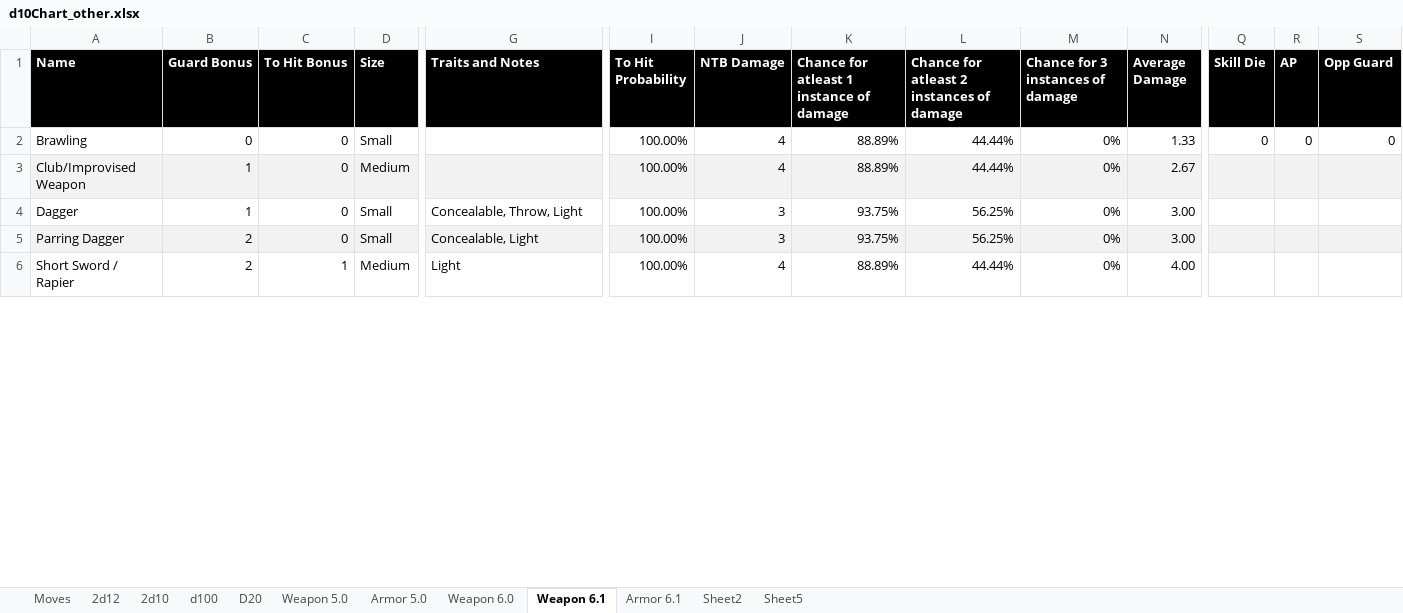
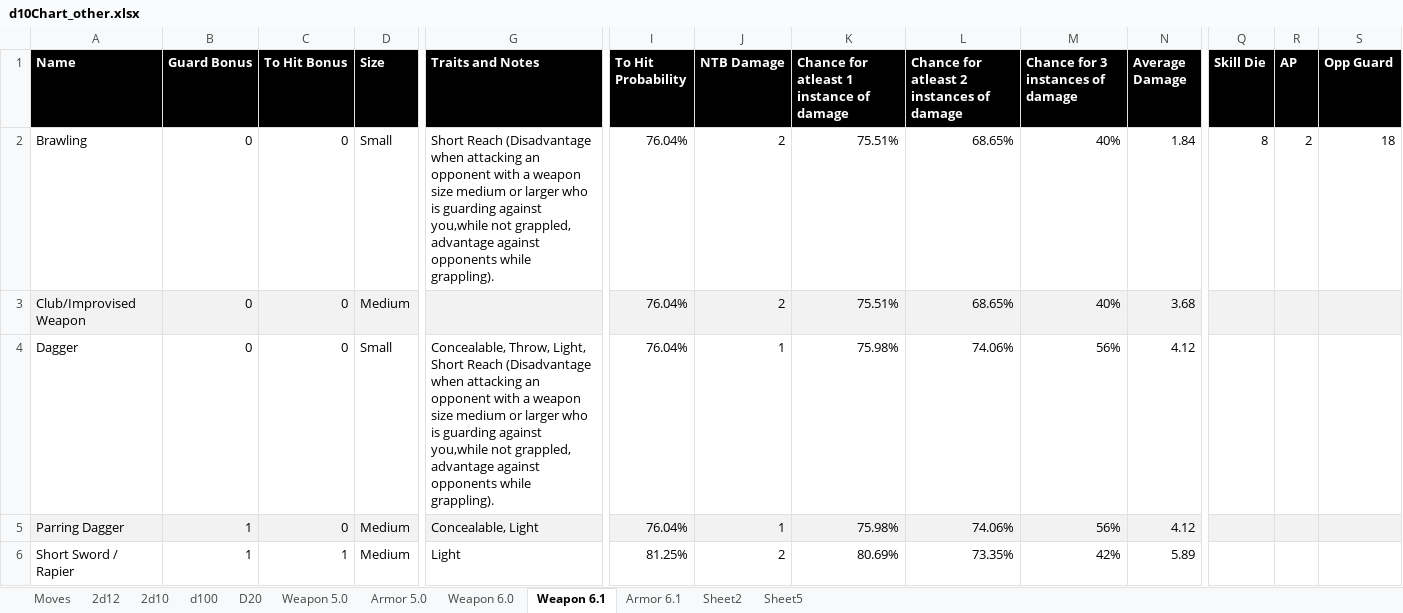
Before and after one commit to gstroe/MeleeGame, an Excel workbook: rules/d10Chart_other.xlsx, sheet Weapon 6.1, drawn as a sheet; only a part is shown, gaps mark what is left out; values as stored, in another font and other column widths than the file's, no borders; conditional formats not drawn; the diff covers the shown part only; the diff names each change by its address in the sheet, - before the commit and + after, or states it on an @@ line.

```diff
--- a/rules/d10Chart_other.xlsx (sheet Weapon 6.1)
+++ b/rules/d10Chart_other.xlsx (sheet Weapon 6.1)
-G2 (Traits and Notes): (empty)
+G2 (Traits and Notes): Short Reach (Disadvantage when attacking an opponent with a weapon size medium or larger who is guarding against you,while not grappled, advantage against opponents while grappling).
-I2:I5 (To Hit Probability): 100.00%
+I2:I5 (To Hit Probability): 76.04%
-J2:J3 (NTB Damage): 4
+J2:J3 (NTB Damage): 2
-K2:K3: 88.89%
+K2:K3: 75.51%
-L2:L3: 44.44%
+L2:L3: 68.65%
-M2:M3 (Chance for 3 instances of damage): 0%
+M2:M3 (Chance for 3 instances of damage): 40%
-N2 (Average Damage): 1.33
+N2 (Average Damage): 1.84
-Q2 (Skill Die): 0
+Q2 (Skill Die): 8
-R2 (AP): 0
+R2 (AP): 2
-S2 (Opp Guard): 0
+S2 (Opp Guard): 18
-B3:B4 (Guard Bonus): 1
+B3:B4 (Guard Bonus): 0
-N3 (Average Damage): 2.67
+N3 (Average Damage): 3.68
-G4 (Traits and Notes): Concealable, Throw, Light
+G4 (Traits and Notes): Concealable, Throw, Light, Short Reach (Disadvantage when attacking an opponent with a weapon size medium or larger who is guarding against you,while not grappled, advantage against opponents while grappling).
-J4:J5 (NTB Damage): 3
+J4:J5 (NTB Damage): 1
-K4:K5: 93.75%
+K4:K5: 75.98%
-L4:L5: 56.25%
+L4:L5: 74.06%
-M4:M5 (Chance for 3 instances of damage): 0%
+M4:M5 (Chance for 3 instances of damage): 56%
-N4:N5 (Average Damage): 3.00
+N4:N5 (Average Damage): 4.12
-B5:B6 (Guard Bonus): 2
+B5:B6 (Guard Bonus): 1
-D5 (Size): Small
+D5 (Size): Medium
-I6 (To Hit Probability): 100.00%
+I6 (To Hit Probability): 81.25%
-J6 (NTB Damage): 4
+J6 (NTB Damage): 2
-K6: 88.89%
+K6: 80.69%
-L6: 44.44%
+L6: 73.35%
-M6 (Chance for 3 instances of damage): 0%
+M6 (Chance for 3 instances of damage): 42%
-N6 (Average Damage): 4.00
+N6 (Average Damage): 5.89
```
Also changed, not shown: 131 edited cells elsewhere in this sheet, 1 other file.
